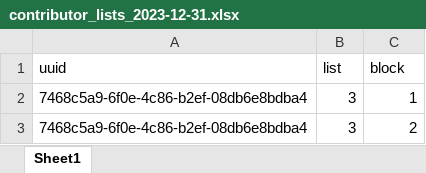
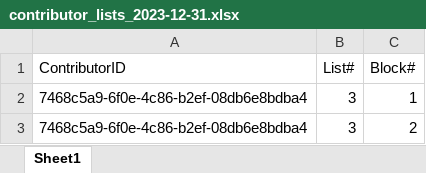
Before and after one commit to speechaccessibility/SplitTrainTest, an Excel workbook: lists/contributor_lists_2023-12-31.xlsx, sheet Sheet1, drawn as a sheet; only a part is shown; values as stored, in another font and other column widths than the file's, no borders; removed rows and columns are numbered as before the commit, all else as after; the diff names each change by its address in the sheet, - before the commit and + after, or states it on an @@ line.

```diff
--- a/lists/contributor_lists_2023-12-31.xlsx (sheet Sheet1)
+++ b/lists/contributor_lists_2023-12-31.xlsx (sheet Sheet1)
-row 1: uuid | list | block
+row 1: ContributorID | List# | Block#
```
Also changed, not shown: lists/contributor_lists_2024-01-31.xlsx, lists/contributor_lists_2024-02-29.xlsx, 7 other files.
